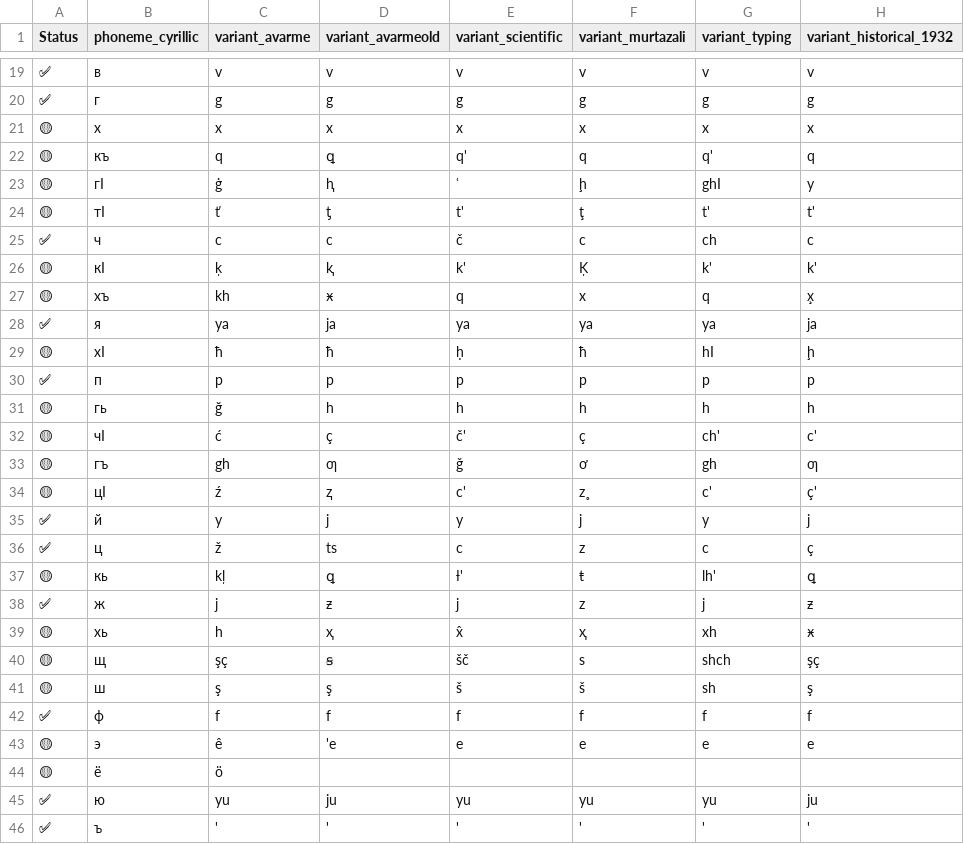
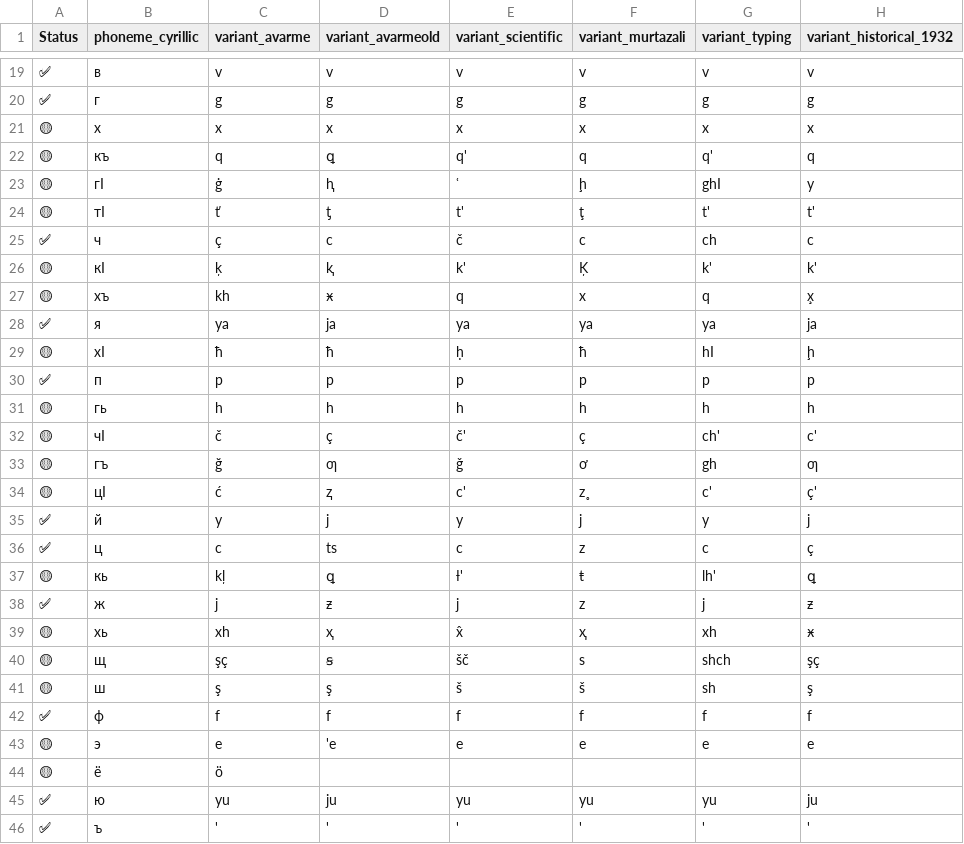
Before and after one commit to avar-me/alif, a CSV file: data/alphabet.csv, drawn as a sheet; only a part is shown, gaps mark what is left out; the diff names each change by its address in the sheet, - before the commit and + after, or states it on an @@ line.

Commit message:
Updated chars

```diff
--- a/data/alphabet.csv
+++ b/data/alphabet.csv
-C25 (variant_avarme): c
+C25 (variant_avarme): ç
-C31 (variant_avarme): ğ
+C31 (variant_avarme): h
-C32 (variant_avarme): ć
+C32 (variant_avarme): č
-C33 (variant_avarme): gh
+C33 (variant_avarme): ğ
-C34 (variant_avarme): ź
+C34 (variant_avarme): ć
-C36 (variant_avarme): ž
+C36 (variant_avarme): c
-C39 (variant_avarme): h
+C39 (variant_avarme): xh
-C43 (variant_avarme): ê
+C43 (variant_avarme): e
```
